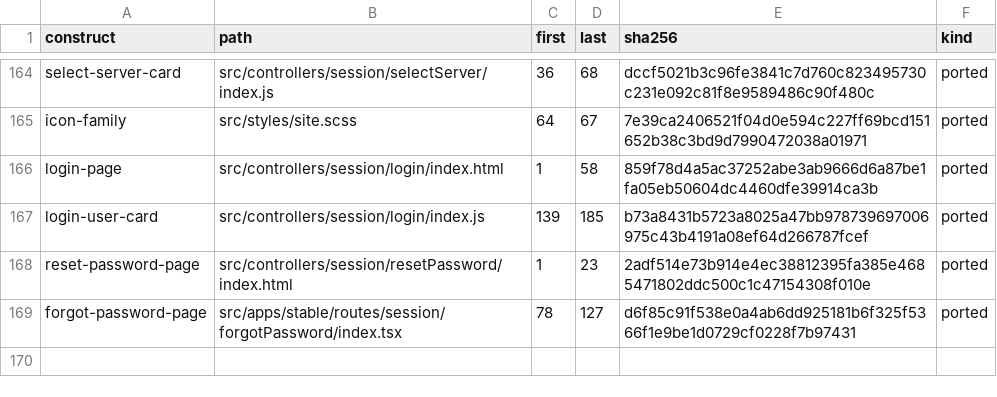
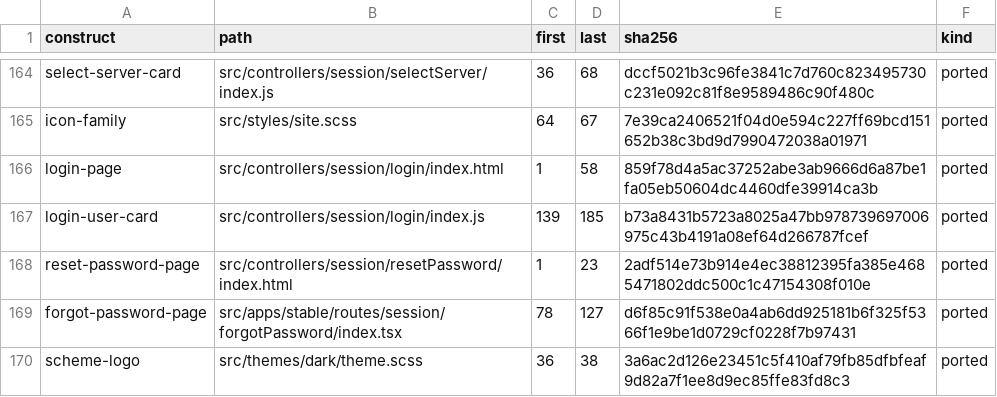
Before and after one commit to andrewrabert/jellium-cli, a TSV file: reference/provenance.tsv, drawn as a sheet; only a part is shown, gaps mark what is left out; the diff names each change by its address in the sheet, - before the commit and + after, or states it on an @@ line.

Commit message:
Stand the reference's banner in the page's header slot
A login page opened straight onto its body. It now carries the slot the
reference gives its own banner, at the width and height the header rules
write, over the transparent header face.

```diff
--- a/reference/provenance.tsv
+++ b/reference/provenance.tsv
+row 170: scheme-logo | src/themes/dark/theme.scss | 36 | 38 | 3a6ac2d126e23451c5f410af79fb85dfbfeaf9d82a7f1ee8d9ec85ffe83fd8c3 | ported
```
Also changed, not shown: 2 other files.
